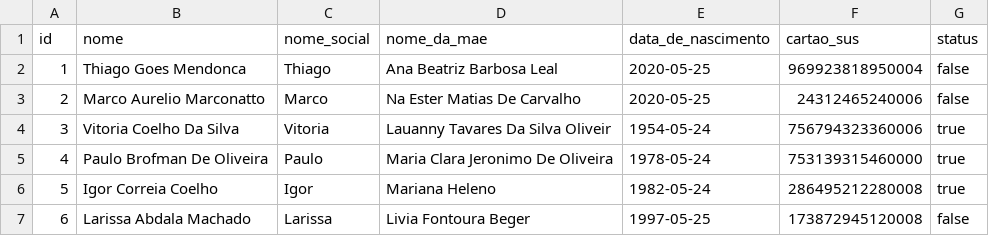
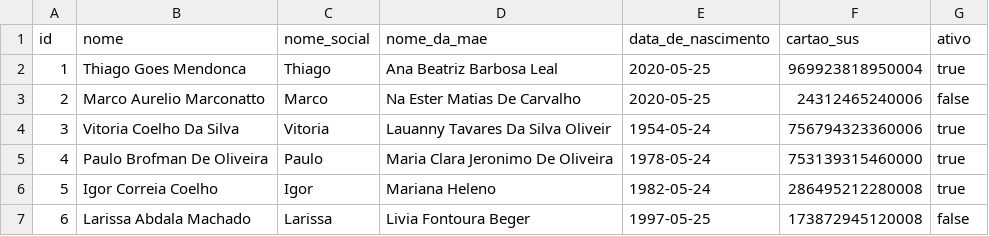
Before and after one commit to BasisTI/madre, a CSV file: pacientes/src/main/resources/config/liquibase/fake-data/pre_cadastro_paciente.csv, drawn as a sheet; only a part is shown.

```diff
--- a/pacientes/src/main/resources/config/liquibase/fake-data/pre_cadastro_paciente.csv
+++ b/pacientes/src/main/resources/config/liquibase/fake-data/pre_cadastro_paciente.csv
@@ -1,3 +1,3 @@
-id;nome;nome_social;nome_da_mae;data_de_nascimento;cartao_sus;status
-1;Thiago Goes Mendonca;Thiago;Ana Beatriz Barbosa Leal;2020-05-25;969923818950004;false
+id;nome;nome_social;nome_da_mae;data_de_nascimento;cartao_sus;ativo
+1;Thiago Goes Mendonca;Thiago;Ana Beatriz Barbosa Leal;2020-05-25;969923818950004;true
 2;Marco Aurelio Marconatto;Marco;Na Ester Matias De Carvalho ;2020-05-25;24312465240006;false
```
Also changed, not shown: 11 other files.
